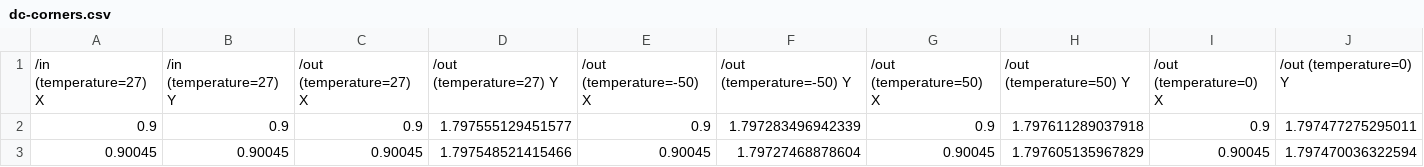
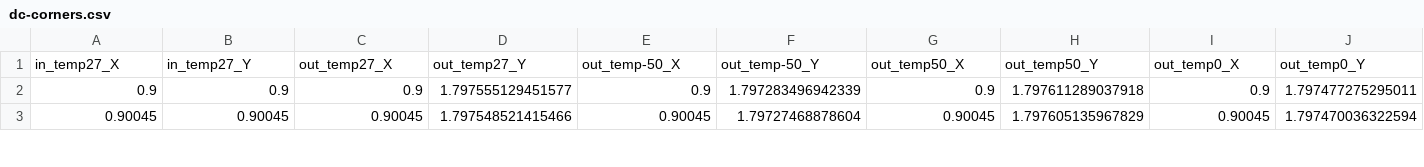
Before and after one commit to afonsoplantes/dados-genericos, a CSV file: corners-inverter/temp/dc-corners.csv, drawn as a sheet; only a part is shown; removed rows and columns are numbered as before the commit, all else as after; the diff names each change by its address in the sheet, - before the commit and + after, or states it on an @@ line.

```diff
--- a/corners-inverter/temp/dc-corners.csv
+++ b/corners-inverter/temp/dc-corners.csv
-row 1: /in (temperature=27) X | /in (temperature=27) Y | /out (temperature=27) X | /out (temperature=27) Y | /out (temperature=-50) X | /out (temperature=-50) Y | /out (temperature=50) X | /out (temperature=50) Y | /out (temperature=0) X | /out (temperature=0) Y
+row 1: in_temp27_X | in_temp27_Y | out_temp27_X | out_temp27_Y | out_temp-50_X | out_temp-50_Y | out_temp50_X | out_temp50_Y | out_temp0_X | out_temp0_Y
```
Also changed, not shown: corners-inverter/dc-corners.csv, corners-inverter/temp/tran-corners.csv.
